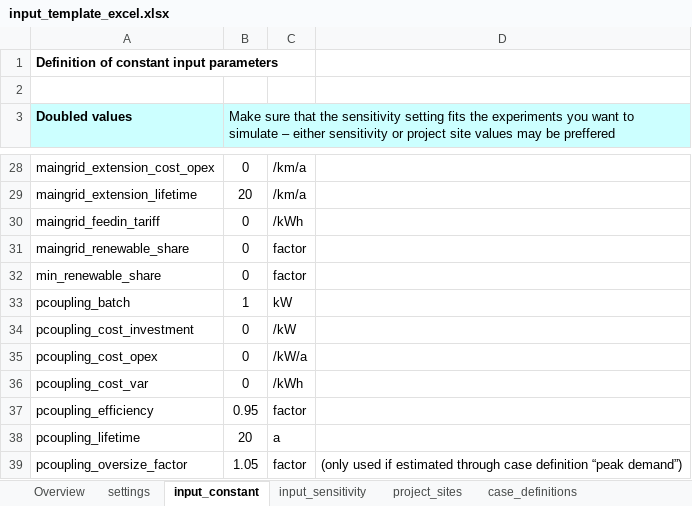
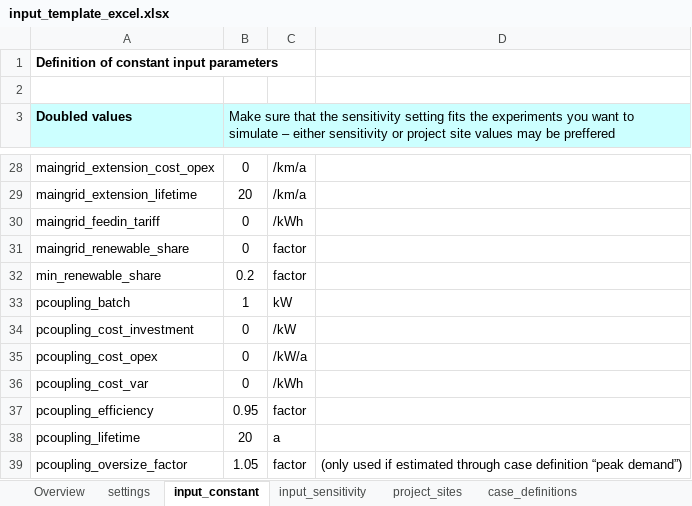
Before and after one commit to rl-institut/offgridders, an Excel workbook: inputs/input_template_excel.xlsx, sheet input_constant, drawn as a sheet; only a part is shown, gaps mark what is left out; values as stored, in another font and other column widths than the file's, no borders; the diff names each change by its address in the sheet, - before the commit and + after, or states it on an @@ line.

```diff
--- a/inputs/input_template_excel.xlsx (sheet input_constant)
+++ b/inputs/input_template_excel.xlsx (sheet input_constant)
-B32: 0
+B32: 0.2
```
Also changed, not shown: sheet input_sensitivity, sheet case_definitions, 3 other files.
